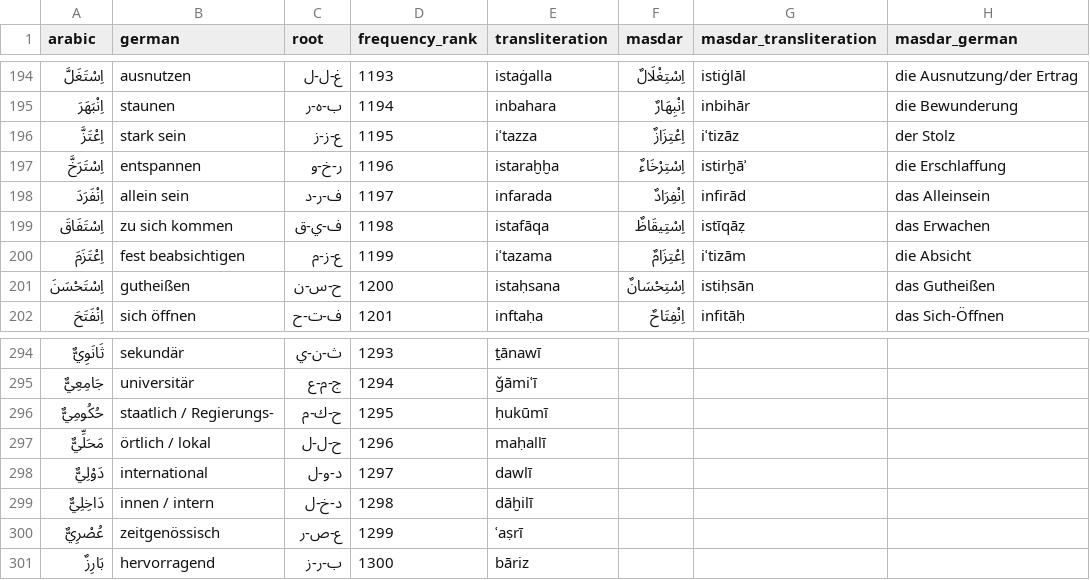
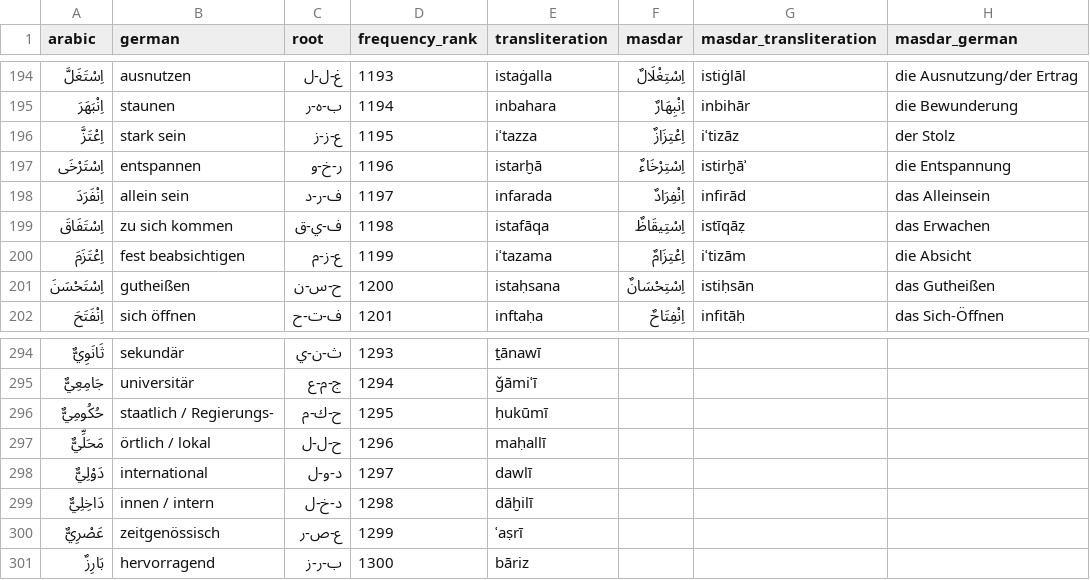
Before and after one commit to Brain-Time/jumlah, a CSV file: scripts/b1_words_etappe1.csv, drawn as a sheet; only a part is shown, gaps mark what is left out.

```diff
--- a/scripts/b1_words_etappe1.csv
+++ b/scripts/b1_words_etappe1.csv
@@ -196,3 +196,3 @@
 اِعْتَزَّ,stark sein,ع-ز-ز,1195,iʿtazza,اِعْتِزَازٌ,iʿtizāz,der Stolz
-اِسْتَرَخَّ,entspannen,ر-خ-و,1196,istaraḫḫa,اِسْتِرْخَاءٌ,istirḫāʾ,die Erschlaffung
+اِسْتَرْخَى,entspannen,ر-خ-و,1196,istarḫā,اِسْتِرْخَاءٌ,istirḫāʾ,die Entspannung
 اِنْفَرَدَ,allein sein,ف-ر-د,1197,infarada,اِنْفِرَادٌ,infirād,das Alleinsein
@@ -299,3 +299,3 @@
 دَاخِلِيٌّ,innen / intern,د-خ-ل,1298,dāḫilī,,,
-عُصْرِيٌّ,zeitgenössisch,ع-ص-ر,1299,ʿaṣrī,,,
+عَصْرِيٌّ,zeitgenössisch,ع-ص-ر,1299,ʿaṣrī,,,
 بَارِزٌ,hervorragend,ب-ر-ز,1300,bāriz,,,
```
Also changed, not shown: scripts/root_definitions.csv, scripts/sample_words.csv, 13 other files.
